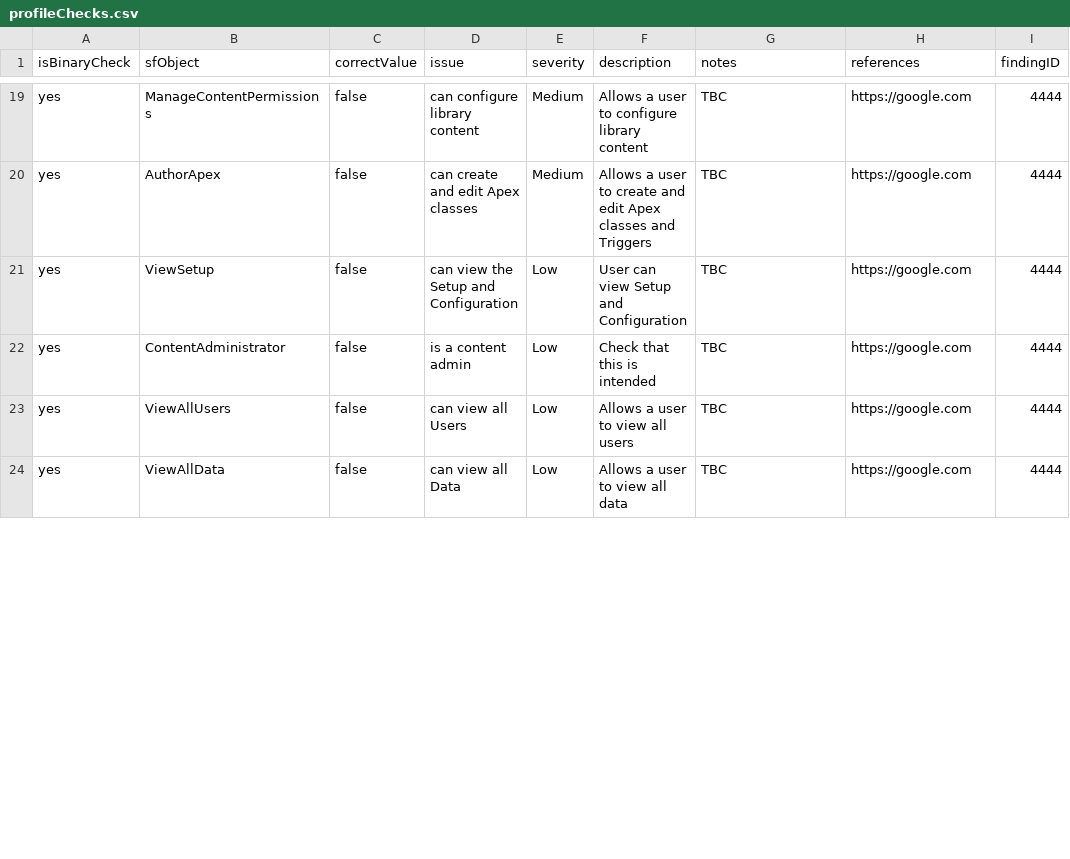
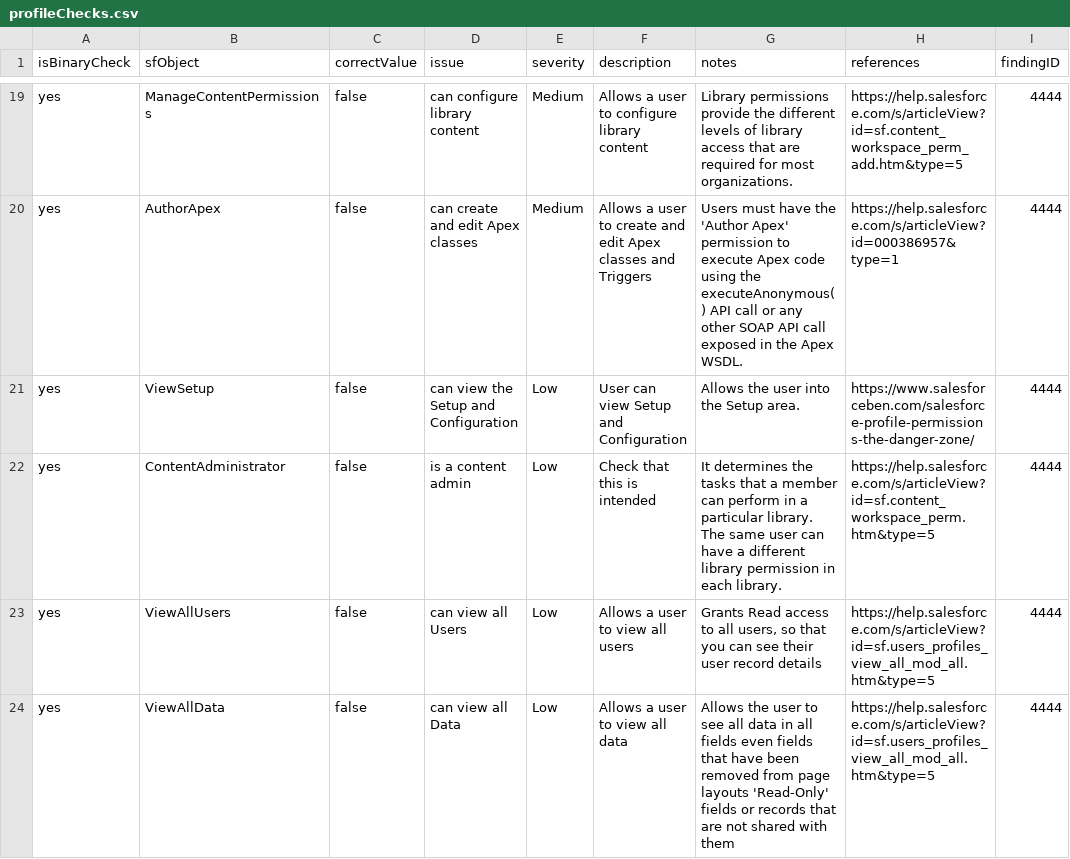
Before and after one commit to theomahaproject/theomahaproject.github.io, a CSV file: dont_look/pls/profileChecks.csv, drawn as a sheet; only a part is shown, gaps mark what is left out; the diff covers the shown part only; the diff names each change by its address in the sheet, - before the commit and + after, or states it on an @@ line.

Commit message:
+ updated checks and profileChecks

```diff
--- a/dont_look/pls/profileChecks.csv
+++ b/dont_look/pls/profileChecks.csv
-G19 (notes): TBC
+G19 (notes): Library permissions provide the different levels of library access that are required for most organizations.
-H19 (references): https://google.com
+H19 (references): https://help.salesforce.com/s/articleView?id=sf.content_workspace_perm_add.htm&type=5
-G20 (notes): TBC
+G20 (notes): Users must have the 'Author Apex' permission to execute Apex code using the executeAnonymous() API call or any other SOAP API call exposed in the Apex WSDL.
-H20 (references): https://google.com
+H20 (references): https://help.salesforce.com/s/articleView?id=000386957&type=1
-G21 (notes): TBC
+G21 (notes): Allows the user into the Setup area.
-H21 (references): https://google.com
+H21 (references): https://www.salesforceben.com/salesforce-profile-permissions-the-danger-zone/
-G22 (notes): TBC
+G22 (notes): It determines the tasks that a member can perform in a particular library. The same user can have a different library permission in each library.
-H22 (references): https://google.com
+H22 (references): https://help.salesforce.com/s/articleView?id=sf.content_workspace_perm.htm&type=5
-G23 (notes): TBC
+G23 (notes): Grants Read access to all users, so that you can see their user record details
-H23:H24 (references): https://google.com
+H23:H24 (references): https://help.salesforce.com/s/articleView?id=sf.users_profiles_view_all_mod_all.htm&type=5
-G24 (notes): TBC
+G24 (notes): Allows the user to see all data in all fields even fields that have been removed from page layouts 'Read-Only' fields or records that are not shared with them
```
Also changed, not shown: 40 edited cells elsewhere in this file, 1 other file.
